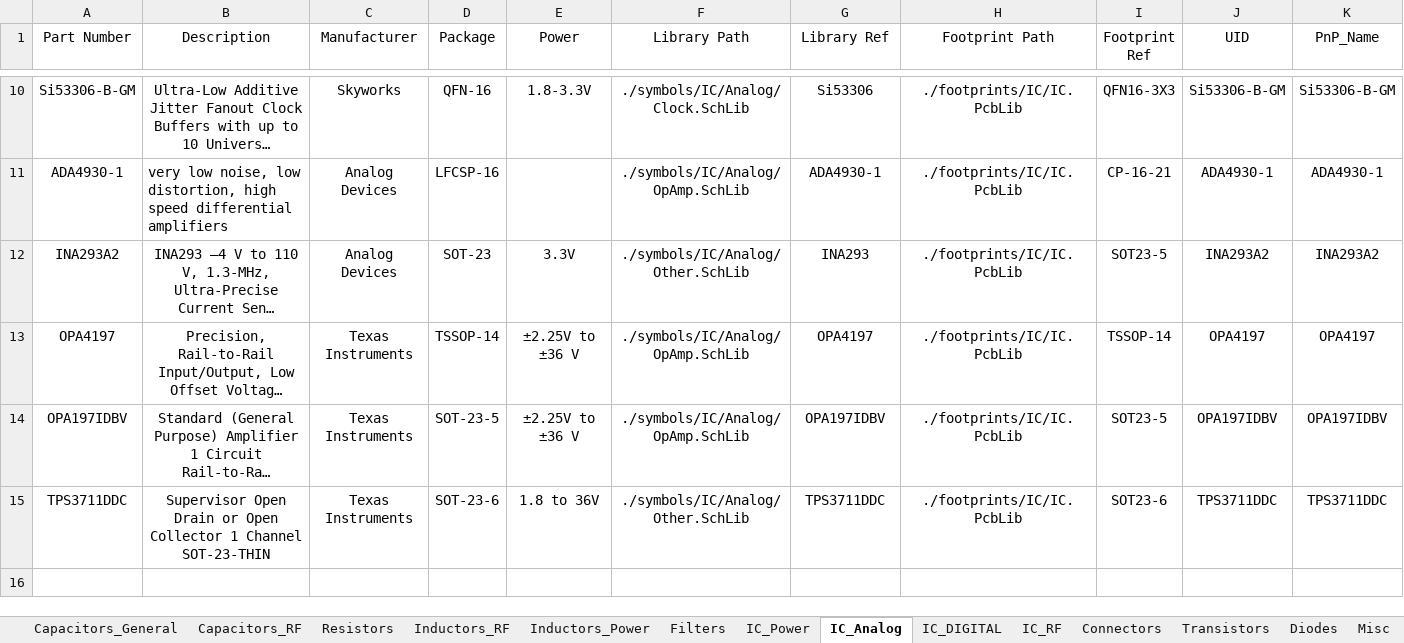
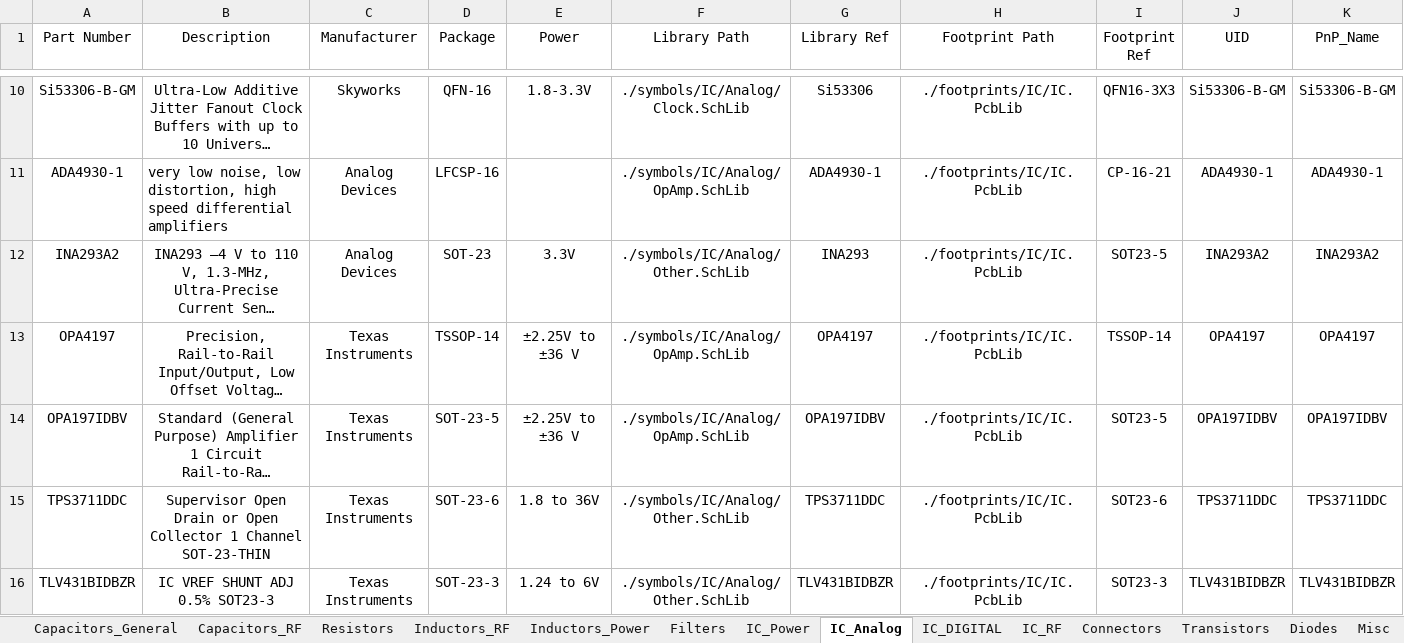
Before and after one commit to ShaddyGhost/Altium-Library, an Excel workbook: Altium-library.xlsx, sheet IC_Analog, drawn as a sheet; only a part is shown, gaps mark what is left out; long unchanged cells end in …; values as stored, in another font and other column widths than the file's, no borders; conditional formats and table styles not drawn; the diff names each change by its address in the sheet, - before the commit and + after, or states it on an @@ line.

```diff
--- a/Altium-library.xlsx (sheet IC_Analog)
+++ b/Altium-library.xlsx (sheet IC_Analog)
+row 16: TLV431BIDBZR | IC VREF SHUNT ADJ 0.5% SOT23-3 | Texas Instruments | SOT-23-3 | 1.24 to 6V | ./symbols/IC/Analog/Other.SchLib | TLV431BIDBZR | ./footprints/IC/IC.PcbLib | SOT23-3 | TLV431BIDBZR | TLV431BIDBZR
```
Also changed, not shown: sheet Capacitors_RF, sheet Inductors_Power, 9 other files.
